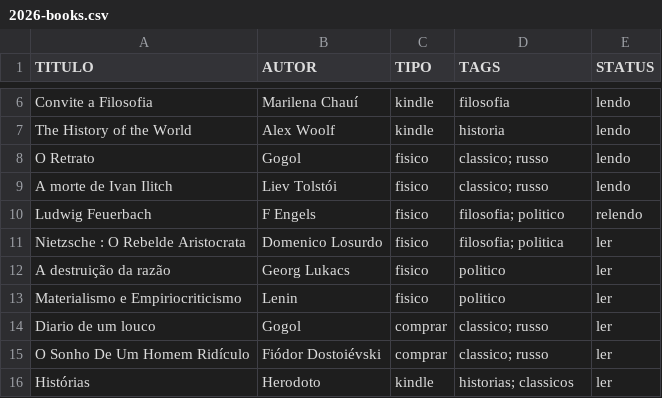
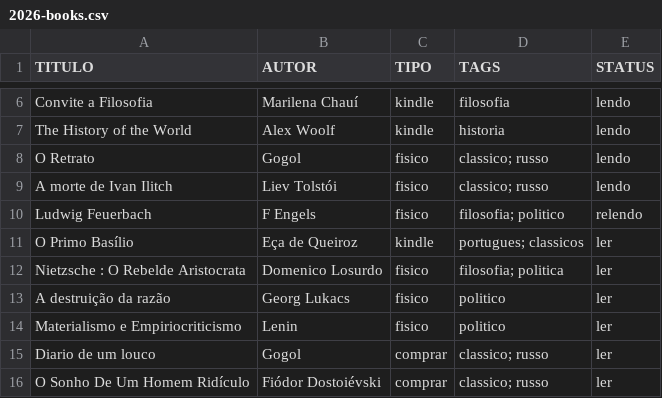
Before and after one commit to thraraujo/thraraujo.github.io, a CSV file: personal/2026-books.csv, drawn as a sheet; only a part is shown, gaps mark what is left out; the shorter side is filled out with more unchanged rows.

Commit message:
add new books

```diff
--- a/personal/2026-books.csv
+++ b/personal/2026-books.csv
@@ -10,2 +10,3 @@ A morte de Ivan Ilitch,                         Liev Tolstói,        fisico, cl
 Ludwig Feuerbach,                               F Engels,            fisico, filosofia; politico,   relendo
+O Primo Basílio,                                Eça de Queiroz,      kindle, portugues; classicos,  ler
 Nietzsche : O Rebelde Aristocrata,              Domenico Losurdo,    fisico, filosofia; politica,   ler
```
